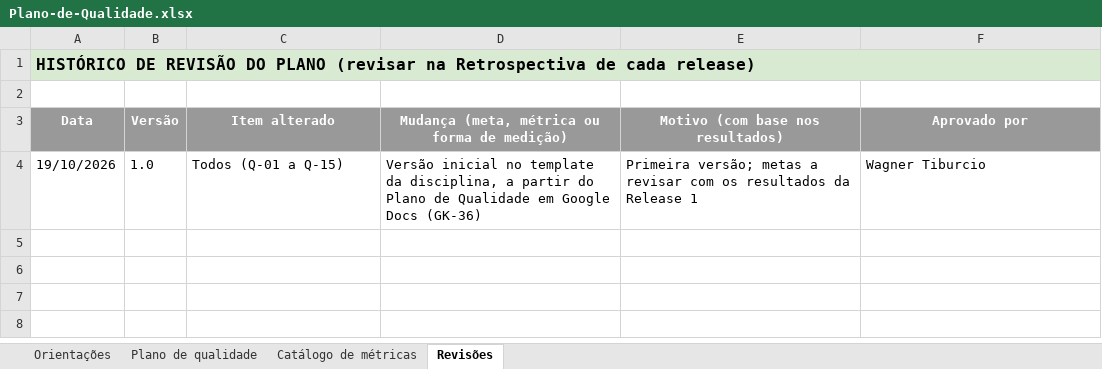
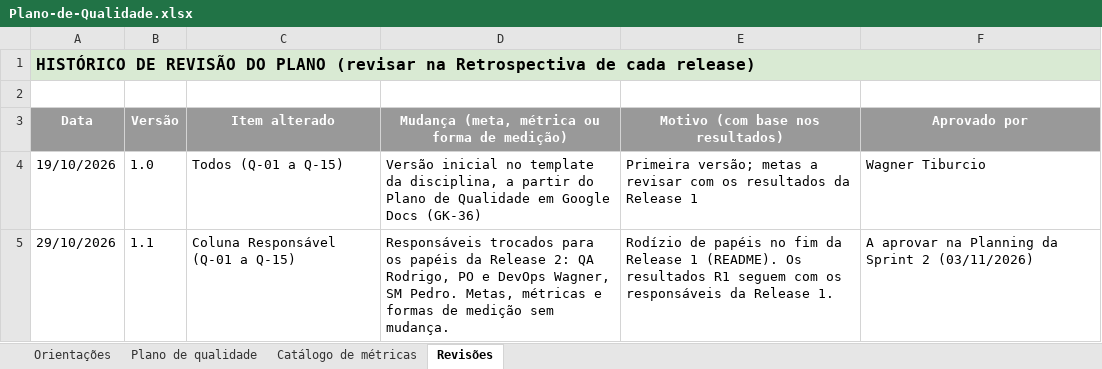
Before and after one commit to PedroLuvaz/gamekeys-uepb-2026-2, an Excel workbook: docs/Plano-de-Qualidade.xlsx, sheet Revisões, drawn as a sheet; values as stored, in another font and other column widths than the file's, no borders; the diff names each change by its address in the sheet, - before the commit and + after, or states it on an @@ line.

Commit message:
docs: GK-105 prepara a DoD e o Plano de Qualidade para os papéis da Release 2
US: GK-105 [US-105] Planilhas da disciplina: DoD, Plano de Qualidade e Análise de Riscos

- DoD: Pedro passa a ser o SM responsável pela manutenção do acordo e
  entram as assinaturas da Release 2 (Pedro SM, Wagner PO e DevOps,
  Rodrigo QA), com o "de acordo" pendente para a Planning de 03/11.
- Plano de Qualidade v1.1: coluna Responsável de Q-01 a Q-15 com os
  papéis da Release 2, registrada na aba Revisões. Metas e Resultado R1
  sem mudança.
- Análise de Riscos sem mudança: cada risco segue com o integrante que
  o identificou.

```diff
--- a/docs/Plano-de-Qualidade.xlsx (sheet Revisões)
+++ b/docs/Plano-de-Qualidade.xlsx (sheet Revisões)
+row 5: 29/10/2026 | 1.1 | Coluna Responsável (Q-01 a Q-15) | Responsáveis trocados para os papéis da Release 2: QA Rodrigo, PO e DevOps Wagner, SM Pedro. Metas, métricas e formas de medição sem mudança. | Rodízio de papéis no fim da Release 1 (README). Os resultados R1 seguem com os responsáveis da Release 1. | A aprovar na Planning da Sprint 2 (03/11/2026)
```
Also changed, not shown: sheet Plano de qualidade, docs/DoD-Sprint-e-Release.xlsx.
